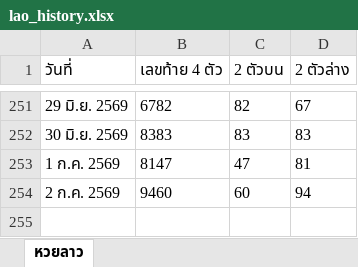
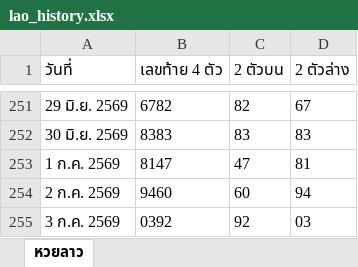
Before and after one commit to thitiphorn-data/lekdee-lao-lottery, an Excel workbook: lao_history.xlsx, sheet หวยลาว, drawn as a sheet; only a part is shown, gaps mark what is left out; values as stored, in another font and other column widths than the file's, no borders; the diff names each change by its address in the sheet, - before the commit and + after, or states it on an @@ line.

```diff
--- a/lao_history.xlsx (sheet หวยลาว)
+++ b/lao_history.xlsx (sheet หวยลาว)
+row 255: 3 ก.ค. 2569 | 0392 | 92 | 03
```
Also changed, not shown: hanoi_history.xlsx, 6 other files.
